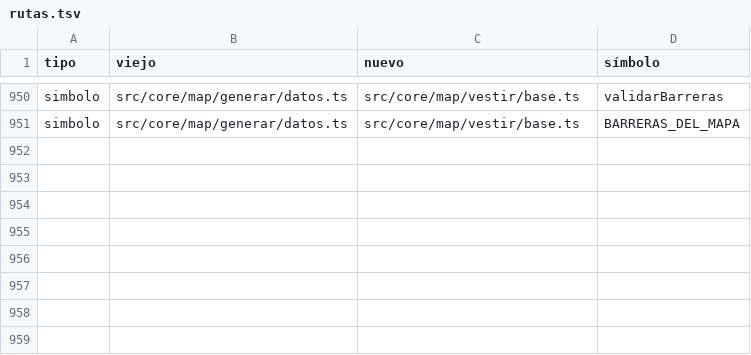
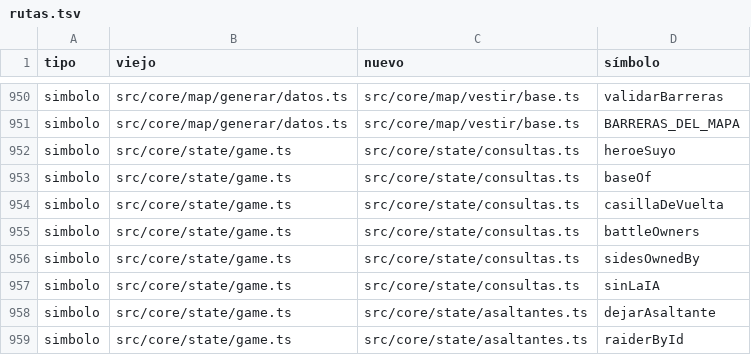
Before and after one commit to alberto-hortelano/heroes-of-silence, a TSV file: docs/agents/2026-11-06-reorganizacion-de-la-arquitectura/rutas.tsv, drawn as a sheet; only a part is shown, gaps mark what is left out.

```diff
--- a/docs/agents/2026-11-06-reorganizacion-de-la-arquitectura/rutas.tsv
+++ b/docs/agents/2026-11-06-reorganizacion-de-la-arquitectura/rutas.tsv
@@ -951 +951,9 @@ simbolo	src/core/map/generar/datos.ts	src/core/map/vestir/base.ts	validarBarrera
 simbolo	src/core/map/generar/datos.ts	src/core/map/vestir/base.ts	BARRERAS_DEL_MAPA
+simbolo	src/core/state/game.ts	src/core/state/consultas.ts	heroeSuyo
+simbolo	src/core/state/game.ts	src/core/state/consultas.ts	baseOf
+simbolo	src/core/state/game.ts	src/core/state/consultas.ts	casillaDeVuelta
+simbolo	src/core/state/game.ts	src/core/state/consultas.ts	battleOwners
+simbolo	src/core/state/game.ts	src/core/state/consultas.ts	sidesOwnedBy
+simbolo	src/core/state/game.ts	src/core/state/consultas.ts	sinLaIA
+simbolo	src/core/state/game.ts	src/core/state/asaltantes.ts	dejarAsaltante
+simbolo	src/core/state/game.ts	src/core/state/asaltantes.ts	raiderById
```
Also changed, not shown: 31 other files.
